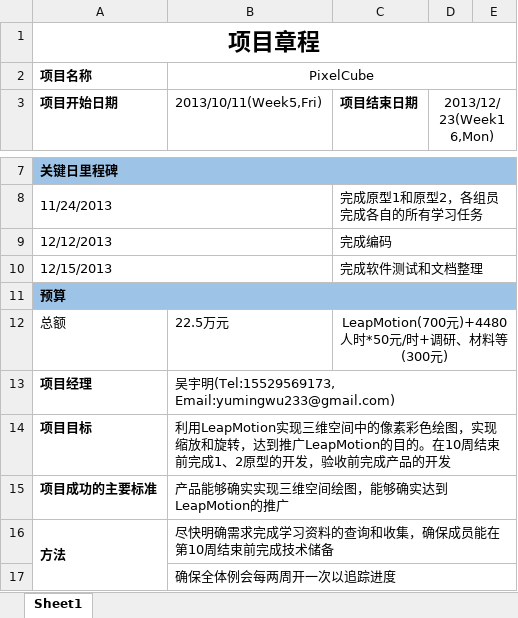
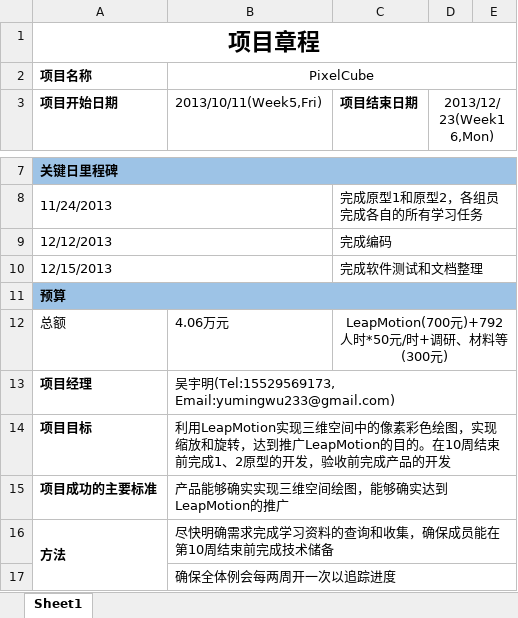
Before and after one commit to Aetf/PixelCube, an Excel workbook: doc/项目章程v1.1.xlsx, sheet Sheet1, drawn as a sheet; only a part is shown, gaps mark what is left out; values as stored, in another font and other column widths than the file's, no borders; the diff names each change by its address in the sheet, - before the commit and + after, or states it on an @@ line.

Commit message:
项目章程中预算修改

```diff
--- a/doc/项目章程v1.1.xlsx (sheet Sheet1)
+++ b/doc/项目章程v1.1.xlsx (sheet Sheet1)
-B12 (2013/10/11(Week5,Fri)): 22.5万元
+B12 (2013/10/11(Week5,Fri)): 4.06万元
-C12 (项目结束日期): LeapMotion(700元)+4480人时*50元/时+调研、材料等(300元)
+C12 (项目结束日期): LeapMotion(700元)+792人时*50元/时+调研、材料等(300元)
```
